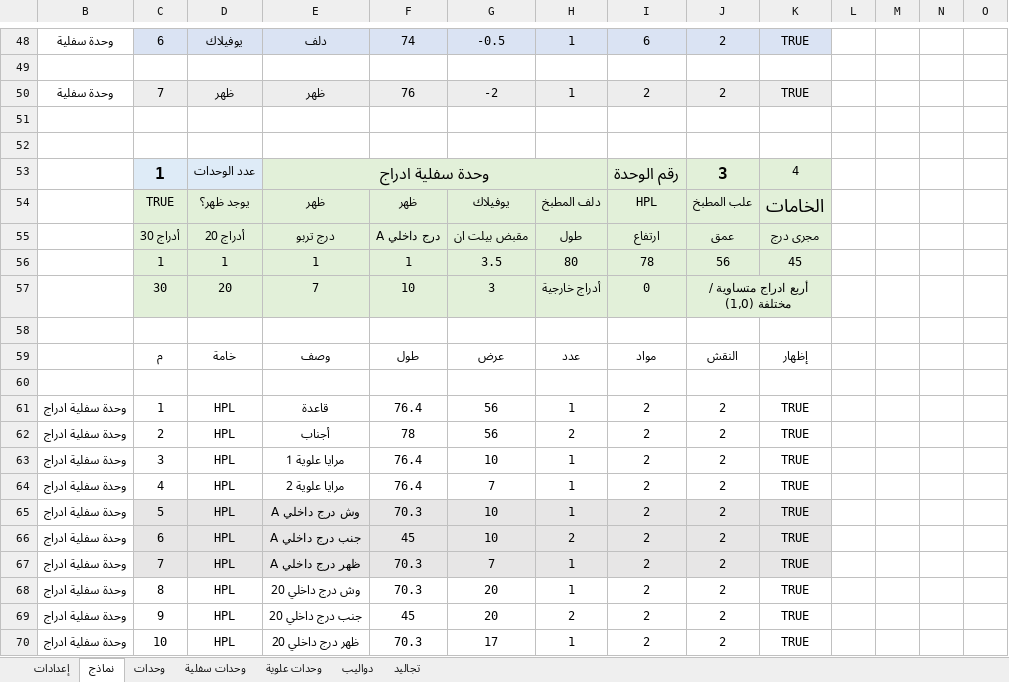
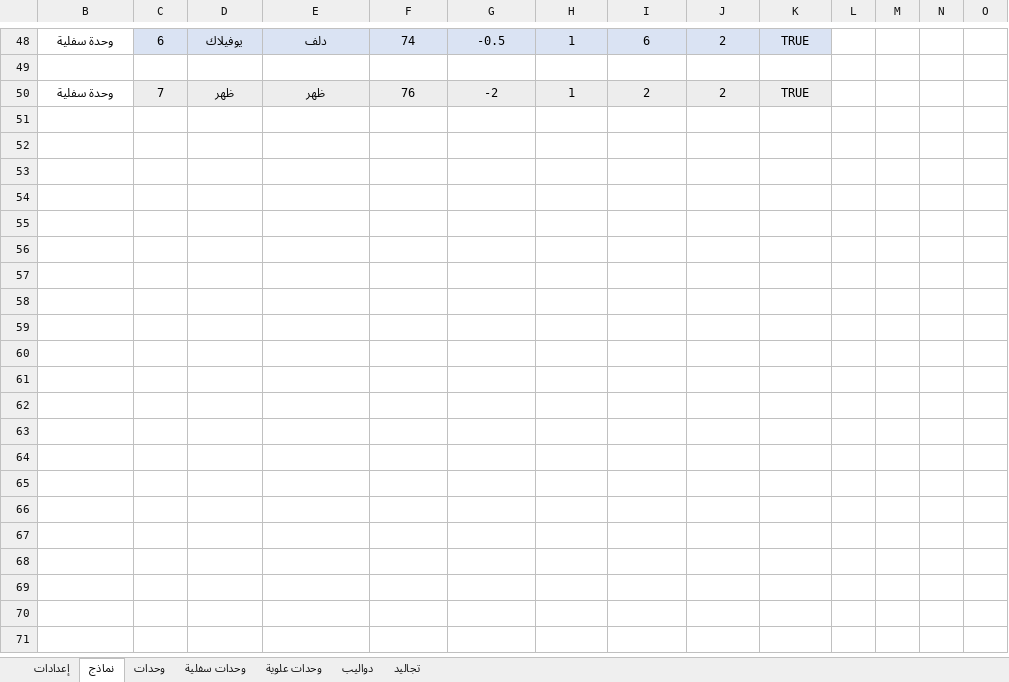
Before and after one commit to ahmed-elbehairy7/dwedar-cutting-list, an Excel workbook: cutting list.xlsm, sheet نماذج, drawn as a sheet; only a part is shown, gaps mark what is left out; the shorter side is filled out with more unchanged rows; values as stored, in another font and other column widths than the file's, no borders; charts and pictures not drawn; the diff covers the shown part only; the diff names each change by its address in the sheet, - before the commit and + after, or states it on an @@ line.

Commit message:
removed models

```diff
--- a/cutting list.xlsm (sheet نماذج)
+++ b/cutting list.xlsm (sheet نماذج)
-row 51: (empty)
-row 52: (empty)
-row 53:  | 1 | عدد الوحدات | وحدة سفلية ادراج |  |  |  | رقم الوحدة | 3 | 4
-row 54:  | TRUE | يوجد ظهر؟ | ظهر | ظهر | يوفيلاك | دلف المطبخ | HPL | علب المطبخ | الخامات
-row 55:  | أدراج 30 | أدراج 20 | درج تربو | درج داخلي A | مقبض بيلت ان | طول | ارتفاع | عمق | مجرى درج
-row 56:  | 1 | 1 | 1 | 1 | 3.5 | 80 | 78 | 56 | 45
-row 57:  | 30 | 20 | 7 | 10 | 3 | أدراج خارجية | 0 | أربع ادراج متساوية / مختلفة (1,0)
-row 58: (empty)
-row 59:  | م | خامة | وصف | طول | عرض | عدد | مواد | النقش | إظهار
-row 60: (empty)
-row 61: وحدة سفلية ادراج | 1 | HPL | قاعدة | 76.4 | 56 | 1 | 2 | 2 | TRUE
-row 62: وحدة سفلية ادراج | 2 | HPL | أجناب | 78 | 56 | 2 | 2 | 2 | TRUE
-row 63: وحدة سفلية ادراج | 3 | HPL | مرايا علوية 1 | 76.4 | 10 | 1 | 2 | 2 | TRUE
-row 64: وحدة سفلية ادراج | 4 | HPL | مرايا علوية 2 | 76.4 | 7 | 1 | 2 | 2 | TRUE
-row 65: وحدة سفلية ادراج | 5 | HPL | وش درج داخلي A | 70.3 | 10 | 1 | 2 | 2 | TRUE
-row 66: وحدة سفلية ادراج | 6 | HPL | جنب درج داخلي A | 45 | 10 | 2 | 2 | 2 | TRUE
-row 67: وحدة سفلية ادراج | 7 | HPL | ظهر درج داخلي A | 70.3 | 7 | 1 | 2 | 2 | TRUE
-row 68: وحدة سفلية ادراج | 8 | HPL | وش درج داخلي 20 | 70.3 | 20 | 1 | 2 | 2 | TRUE
-row 69: وحدة سفلية ادراج | 9 | HPL | جنب درج داخلي 20 | 45 | 20 | 2 | 2 | 2 | TRUE
-row 70: وحدة سفلية ادراج | 10 | HPL | ظهر درج داخلي 20 | 70.3 | 17 | 1 | 2 | 2 | TRUE
```
Also changed, not shown: 35 removed rows and 1 edited cell elsewhere in this sheet, sheet وحدات سفلية, hidden cells.
